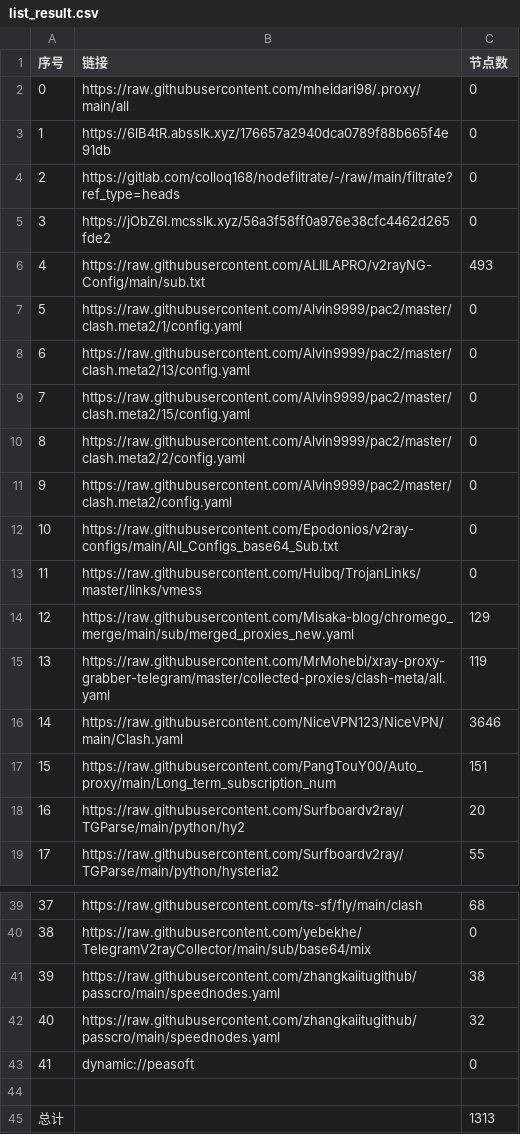
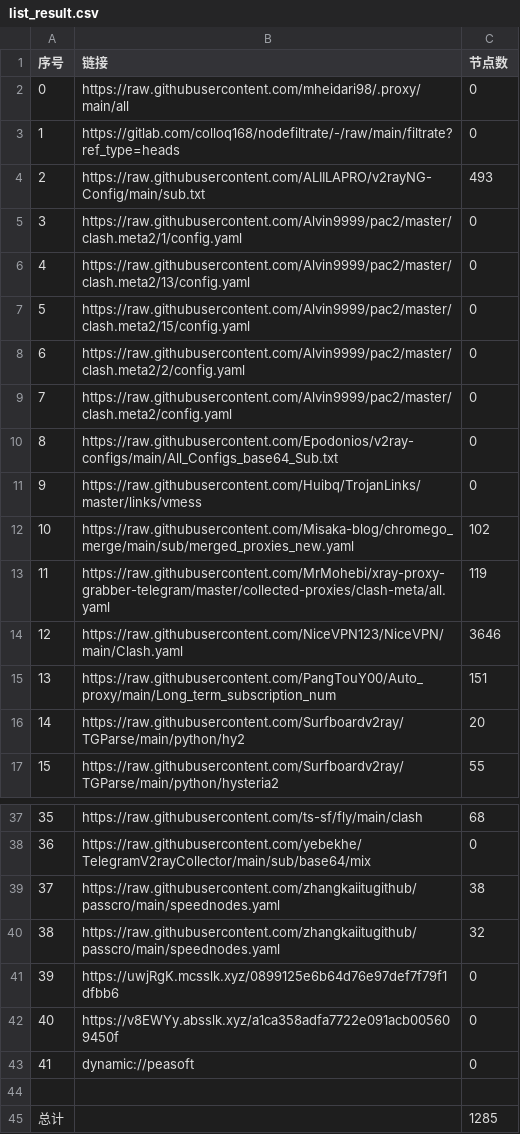
Before and after one commit to EvilCY/NoMoreWalls, a CSV file: list_result.csv, drawn as a sheet; only a part is shown, gaps mark what is left out; removed rows and columns are numbered as before the commit, all else as after; the diff names each change by its address in the sheet, - before the commit and + after, or states it on an @@ line.

```diff
--- a/list_result.csv
+++ b/list_result.csv
-row 3: 1 | https://6lB4tR.absslk.xyz/176657a2940dca0789f88b665f4e91db | 0
@@ column A (序号) renumbered between rows 3 and 40 @@
-row 5: 3 | https://jObZ6I.mcsslk.xyz/56a3f58ff0a976e38cfc4462d265fde2 | 0
-C12 (节点数): 129
+C12 (节点数): 102
+row 41: 39 | https://uwjRgK.mcsslk.xyz/0899125e6b64d76e97def7f79f1dfbb6 | 0
+row 42: 40 | https://v8EWYy.absslk.xyz/a1ca358adfa7722e091acb005609450f | 0
-C45 (节点数): 1313
+C45 (节点数): 1285
```
Also changed, not shown: 37 other files.
